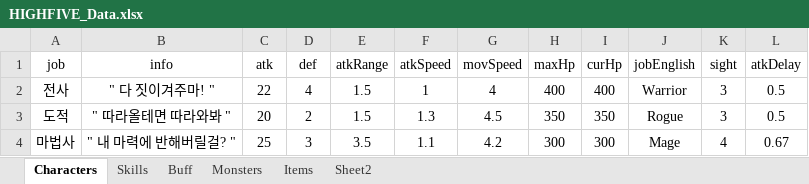
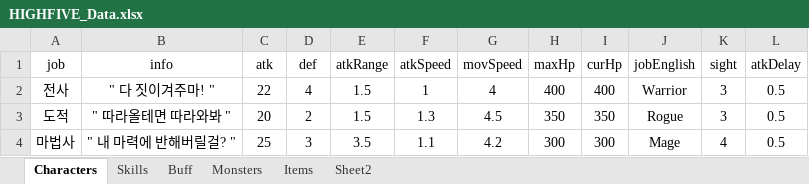
Before and after one commit to oteosuk/HIGHFIVE, an Excel workbook: HIGHFIVE/Assets/Resources/Data/HIGHFIVE_Data.xlsx, sheet Characters, drawn as a sheet; values as stored, in another font and other column widths than the file's, no borders; the diff names each change by its address in the sheet, - before the commit and + after, or states it on an @@ line.

```diff
--- a/HIGHFIVE/Assets/Resources/Data/HIGHFIVE_Data.xlsx (sheet Characters)
+++ b/HIGHFIVE/Assets/Resources/Data/HIGHFIVE_Data.xlsx (sheet Characters)
-L4 (atkDelay): 0.67
+L4 (atkDelay): 0.5
```
Also changed, not shown: sheet Monsters, sheet Skills, 1 other file.
